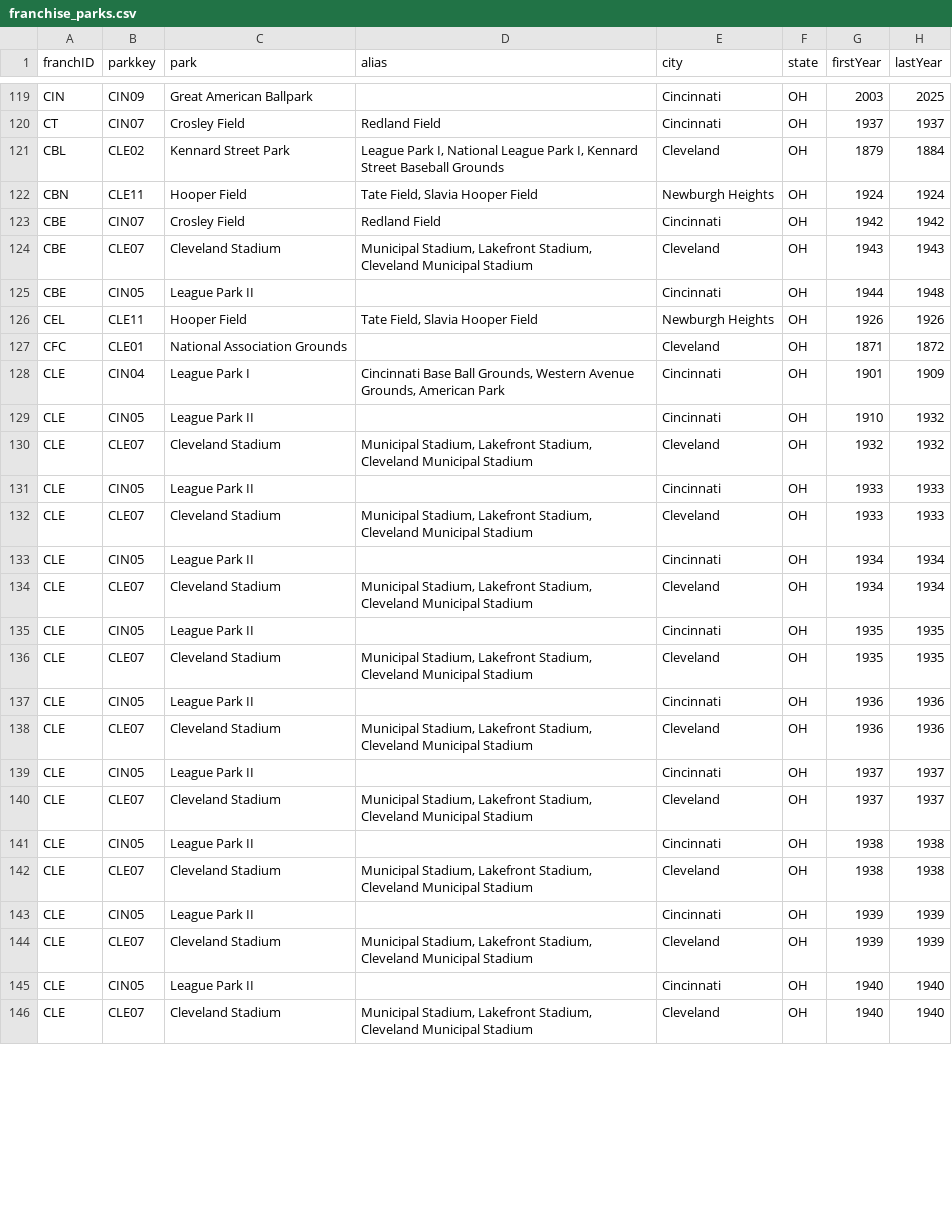
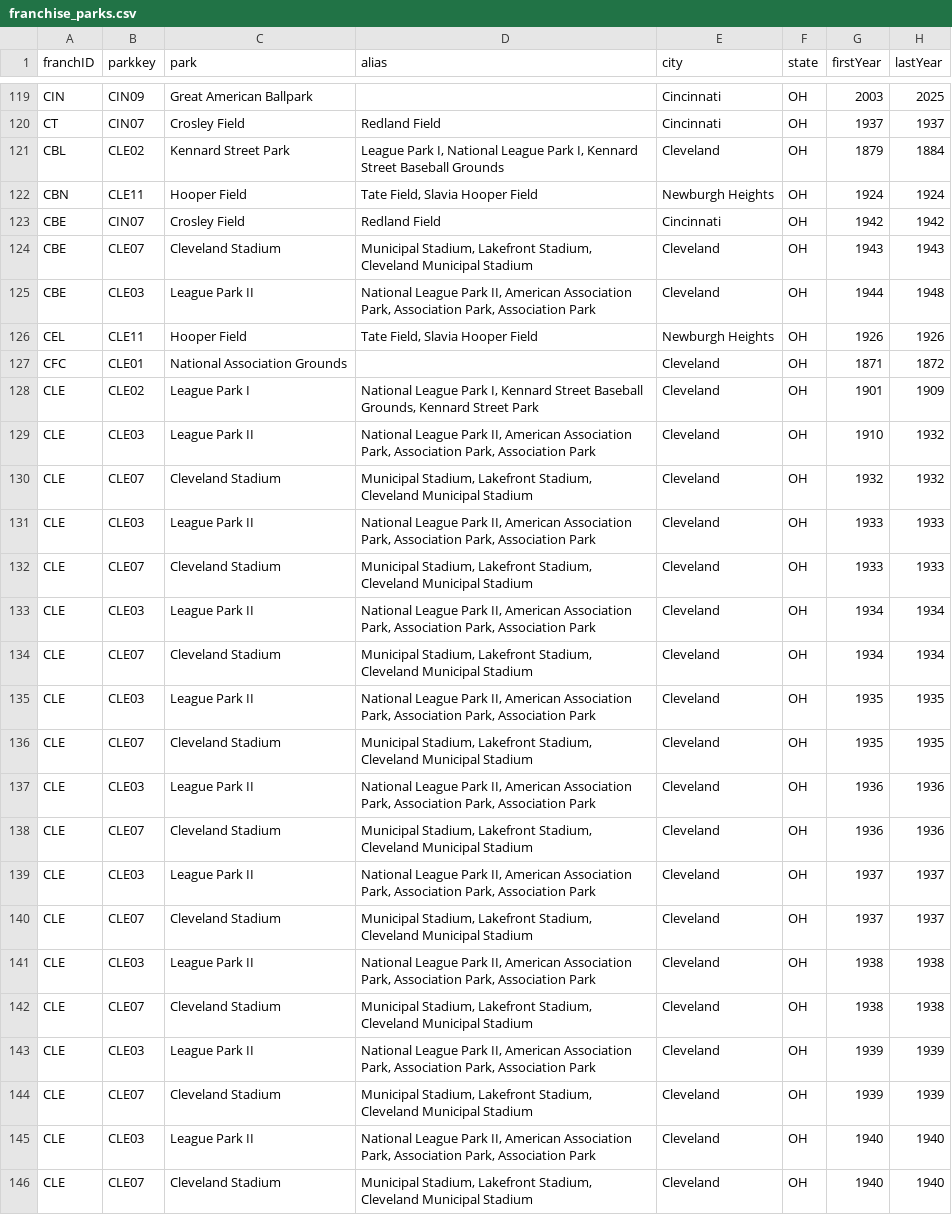
Before and after one commit to mikep63/baseball-records, a CSV file: docs/data/franchise_parks.csv, drawn as a sheet; only a part is shown, gaps mark what is left out; the diff covers the shown part only.

```diff
--- a/docs/data/franchise_parks.csv
+++ b/docs/data/franchise_parks.csv
@@ -124,23 +124,23 @@ CBE,CIN07,Crosley Field,Redland Field,Cincinnati,OH,1942,1942
 CBE,CLE07,Cleveland Stadium,"Municipal Stadium, Lakefront Stadium, Cleveland Municipal Stadium",Cleveland,OH,1943,1943
-CBE,CIN05,League Park II,,Cincinnati,OH,1944,1948
+CBE,CLE03,League Park II,"National League Park II, American Association Park, Association Park, Association Park",Cleveland,OH,1944,1948
 CEL,CLE11,Hooper Field,"Tate Field, Slavia Hooper Field",Newburgh Heights,OH,1926,1926
 CFC,CLE01,National Association Grounds,,Cleveland,OH,1871,1872
-CLE,CIN04,League Park I,"Cincinnati Base Ball Grounds, Western Avenue Grounds, American Park",Cincinnati,OH,1901,1909
-CLE,CIN05,League Park II,,Cincinnati,OH,1910,1932
+CLE,CLE02,League Park I,"National League Park I, Kennard Street Baseball Grounds, Kennard Street Park",Cleveland,OH,1901,1909
+CLE,CLE03,League Park II,"National League Park II, American Association Park, Association Park, Association Park",Cleveland,OH,1910,1932
 CLE,CLE07,Cleveland Stadium,"Municipal Stadium, Lakefront Stadium, Cleveland Municipal Stadium",Cleveland,OH,1932,1932
-CLE,CIN05,League Park II,,Cincinnati,OH,1933,1933
+CLE,CLE03,League Park II,"National League Park II, American Association Park, Association Park, Association Park",Cleveland,OH,1933,1933
 CLE,CLE07,Cleveland Stadium,"Municipal Stadium, Lakefront Stadium, Cleveland Municipal Stadium",Cleveland,OH,1933,1933
-CLE,CIN05,League Park II,,Cincinnati,OH,1934,1934
+CLE,CLE03,League Park II,"National League Park II, American Association Park, Association Park, Association Park",Cleveland,OH,1934,1934
 CLE,CLE07,Cleveland Stadium,"Municipal Stadium, Lakefront Stadium, Cleveland Municipal Stadium",Cleveland,OH,1934,1934
-CLE,CIN05,League Park II,,Cincinnati,OH,1935,1935
+CLE,CLE03,League Park II,"National League Park II, American Association Park, Association Park, Association Park",Cleveland,OH,1935,1935
 CLE,CLE07,Cleveland Stadium,"Municipal Stadium, Lakefront Stadium, Cleveland Municipal Stadium",Cleveland,OH,1935,1935
-CLE,CIN05,League Park II,,Cincinnati,OH,1936,1936
+CLE,CLE03,League Park II,"National League Park II, American Association Park, Association Park, Association Park",Cleveland,OH,1936,1936
 CLE,CLE07,Cleveland Stadium,"Municipal Stadium, Lakefront Stadium, Cleveland Municipal Stadium",Cleveland,OH,1936,1936
-CLE,CIN05,League Park II,,Cincinnati,OH,1937,1937
+CLE,CLE03,League Park II,"National League Park II, American Association Park, Association Park, Association Park",Cleveland,OH,1937,1937
 CLE,CLE07,Cleveland Stadium,"Municipal Stadium, Lakefront Stadium, Cleveland Municipal Stadium",Cleveland,OH,1937,1937
-CLE,CIN05,League Park II,,Cincinnati,OH,1938,1938
+CLE,CLE03,League Park II,"National League Park II, American Association Park, Association Park, Association Park",Cleveland,OH,1938,1938
 CLE,CLE07,Cleveland Stadium,"Municipal Stadium, Lakefront Stadium, Cleveland Municipal Stadium",Cleveland,OH,1938,1938
-CLE,CIN05,League Park II,,Cincinnati,OH,1939,1939
+CLE,CLE03,League Park II,"National League Park II, American Association Park, Association Park, Association Park",Cleveland,OH,1939,1939
 CLE,CLE07,Cleveland Stadium,"Municipal Stadium, Lakefront Stadium, Cleveland Municipal Stadium",Cleveland,OH,1939,1939
-CLE,CIN05,League Park II,,Cincinnati,OH,1940,1940
+CLE,CLE03,League Park II,"National League Park II, American Association Park, Association Park, Association Park",Cleveland,OH,1940,1940
 CLE,CLE07,Cleveland Stadium,"Municipal Stadium, Lakefront Stadium, Cleveland Municipal Stadium",Cleveland,OH,1940,1940
```
Also changed, not shown: 142 edited cells elsewhere in this file, 1 other file.
